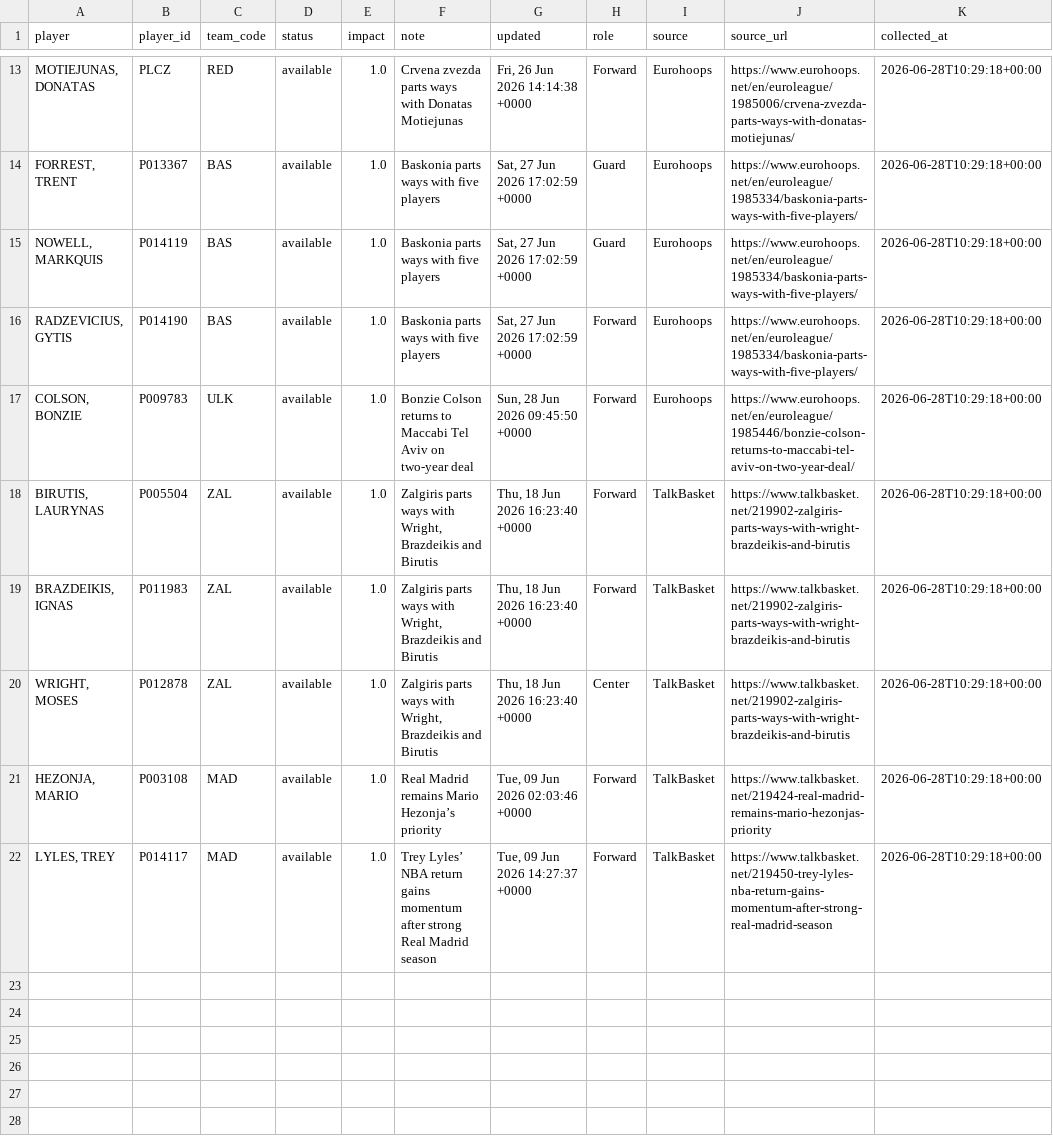
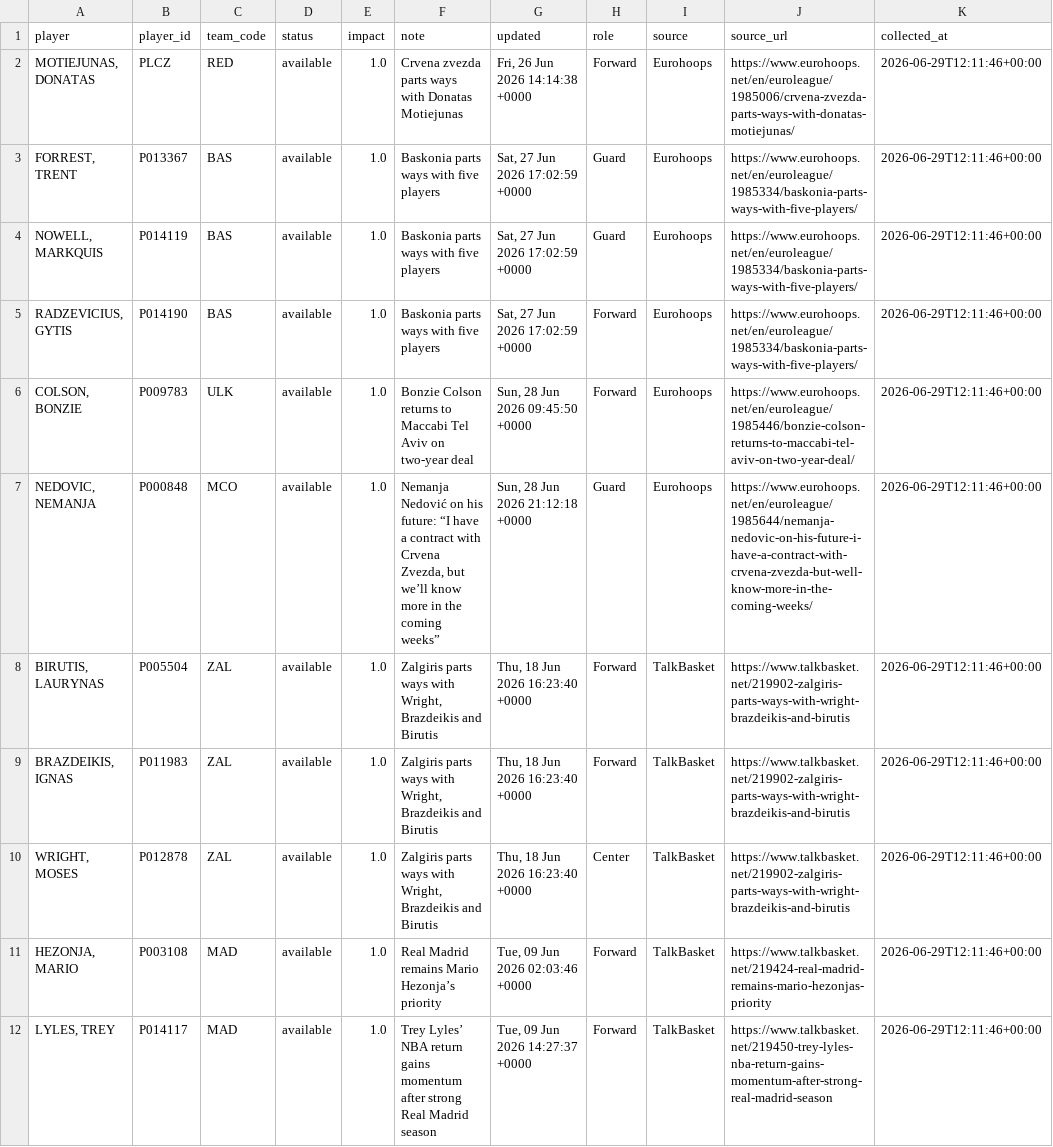
Before and after one commit to ilbouras97-coder/euroleague-intelligence, a CSV file: data/player_availability_collected.csv, drawn as a sheet; only a part is shown, gaps mark what is left out; addresses are those after the commit; the diff covers the shown part only; the diff names each change by its address in the sheet, - before the commit and + after, or states it on an @@ line.

```diff
--- a/data/player_availability_collected.csv
+++ b/data/player_availability_collected.csv
-K2:K6 (collected_at): 2026-06-28T10:29:18+00:00
+K2:K6 (collected_at): 2026-06-29T12:11:46+00:00
+row 7: NEDOVIC, NEMANJA | P000848 | MCO | available | 1.0 | Nemanja Nedović on his future: “I have a contract with Crvena Zvezda, but we’ll know more in the coming weeks” | Sun, 28 Jun 2026 21:12:18 +0000 | Guard | Eurohoops | https://www.eurohoops.net/en/euroleague/1985644/nemanja-nedovic-on-his-future-i-have-a-contract-with-crvena-zvezda-but-well-know-more-in-the-coming-weeks/ | 2026-06-29T12:11:46+00:00
-K8:K12 (collected_at): 2026-06-28T10:29:18+00:00
+K8:K12 (collected_at): 2026-06-29T12:11:46+00:00
```
Also changed, not shown: 11 removed rows elsewhere in this file, data/rotation_impact.csv, 1 other file.
